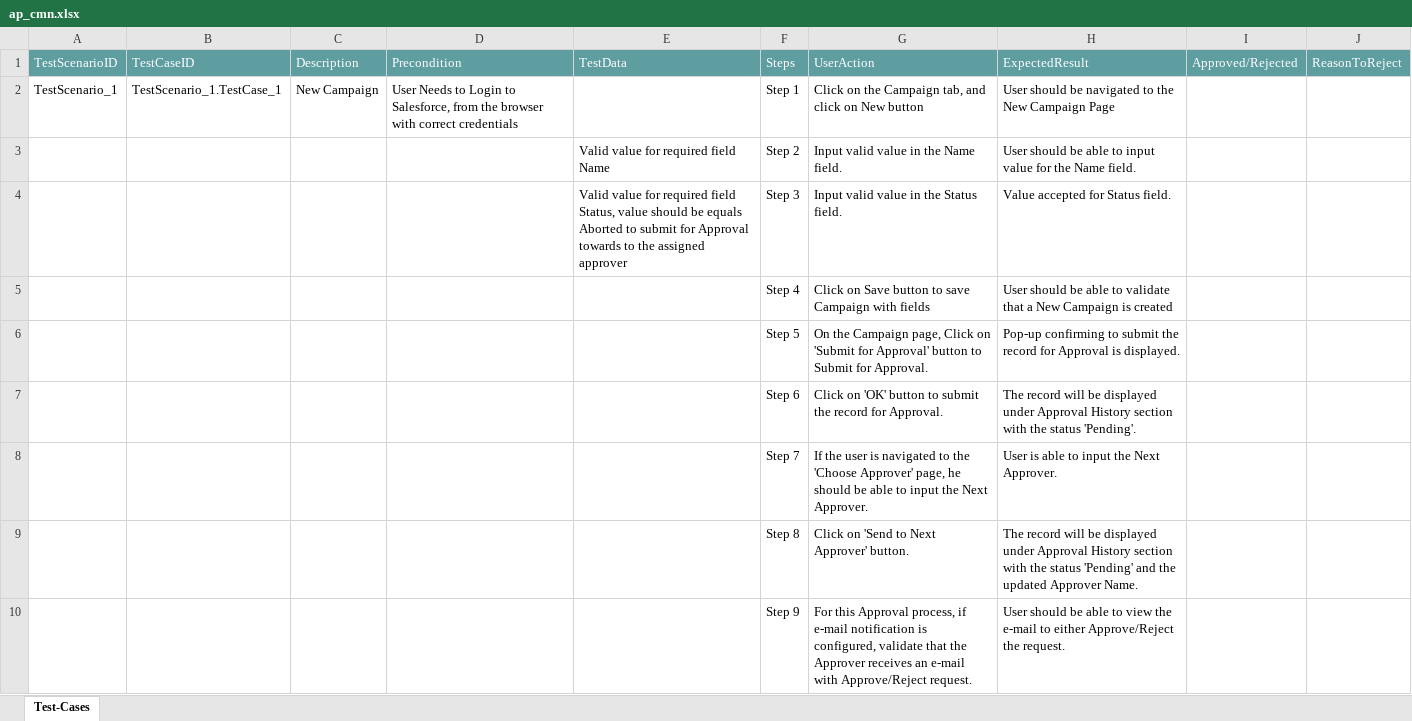
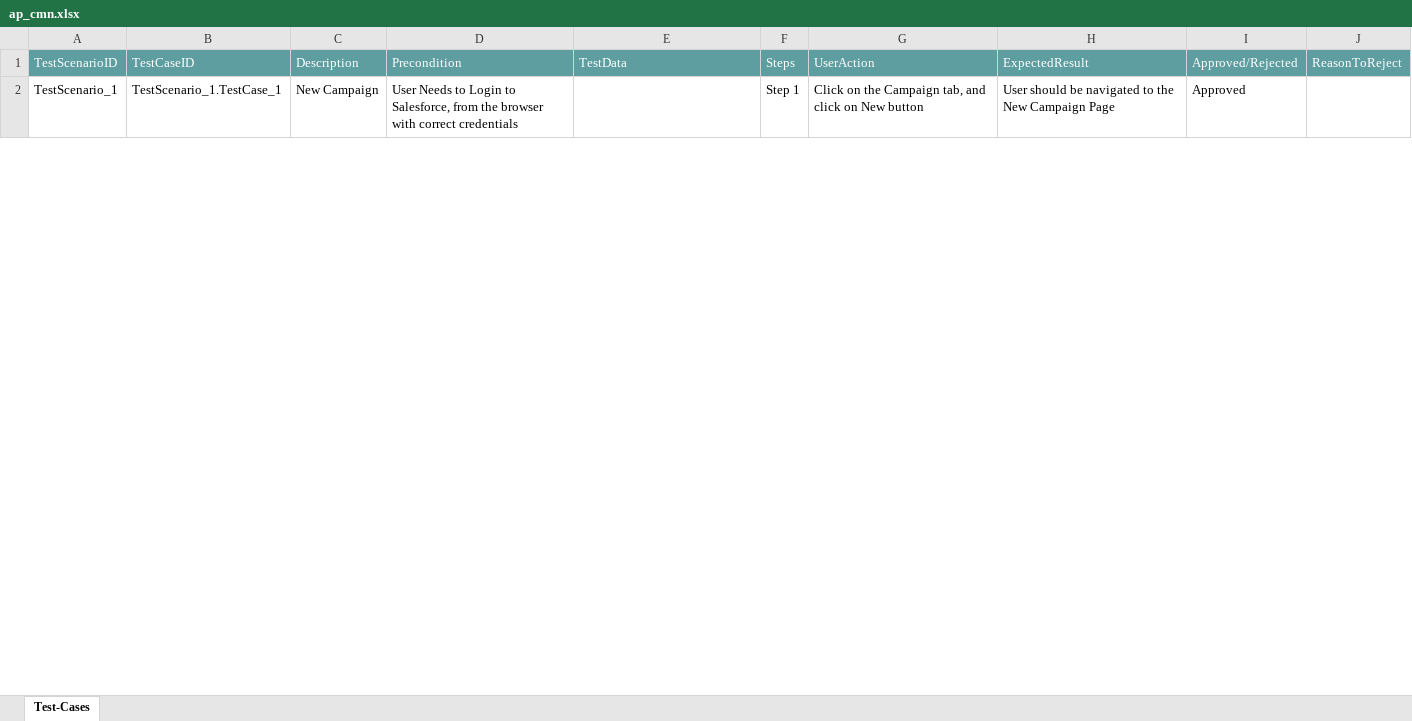
Before and after one commit to ShaikMohamedIrfan/roy, an Excel workbook: ap_cmn.xlsx, sheet Test-Cases, drawn as a sheet; only a part is shown; values as stored, in another font and other column widths than the file's, no borders; table styles not drawn; the diff covers the shown part only; the diff names each change by its address in the sheet, - before the commit and + after, or states it on an @@ line.

Commit message:
Add files via upload

```diff
--- a/ap_cmn.xlsx (sheet Test-Cases)
+++ b/ap_cmn.xlsx (sheet Test-Cases)
-I2: (empty)
+I2: Approved
@@ row 3 hidden:  |  |  |  | Valid value for required field Name | Step 2 | Input valid value in the Name field. | User should be able to input value for the Name field. @@
@@ row 4 hidden:  |  |  |  | Valid value for required field Status, value should be equals Aborted to submit for Approval towards to the assigned approver | Step 3 | Input valid value in the Status field. | Value accepted for Status field. @@
@@ row 5 hidden:  |  |  |  |  | Step 4 | Click on Save button to save Campaign with fields | User should be able to validate that a New Campaign is created @@
@@ row 6 hidden:  |  |  |  |  | Step 5 | On the Campaign page, Click on 'Submit for Approval' button to Submit for Approval. | Pop-up confirming to submit the record for Approval is displayed. @@
@@ row 7 hidden:  |  |  |  |  | Step 6 | Click on 'OK' button to submit the record for Approval. | The record will be displayed under Approval History section with the status 'Pending'. @@
@@ row 8 hidden:  |  |  |  |  | Step 7 | If the user is navigated to the 'Choose Approver' page, he should be able to input the Next Approver. | User is able to input the Next Approver. @@
@@ row 9 hidden:  |  |  |  |  | Step 8 | Click on 'Send to Next Approver' button. | The record will be displayed under Approval History section with the status 'Pending' and the updated Approver Name. @@
@@ row 10 hidden:  |  |  |  |  | Step 9 | For this Approval process, if e-mail notification is configured, validate that the Approver receives an e-mail with Approve/Reject request. | User should be able to view the e-mail to either Approve/Reject the request. @@
```
Also changed, not shown: 7 hidden or unhidden rows and 1 edited cell elsewhere in this sheet.
